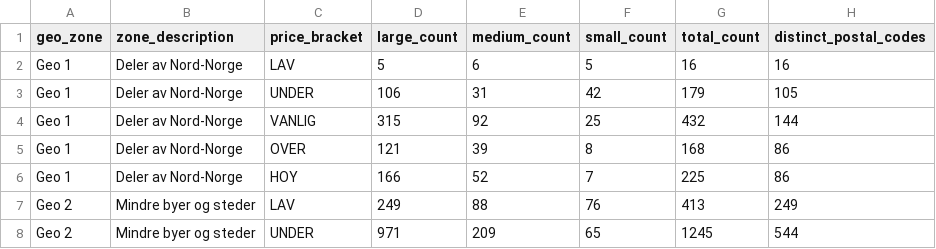
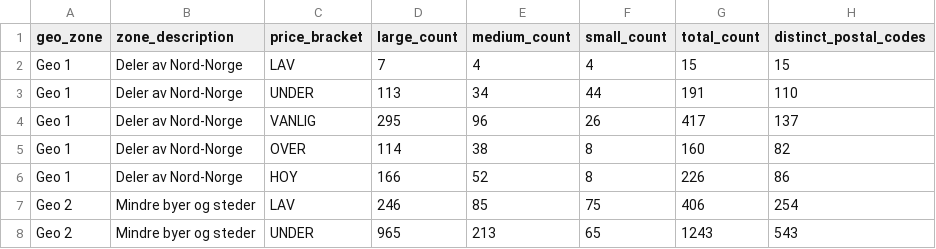
Before and after one commit to markusheiberg/vend-market-data, a CSV file: reference/finn_homes_geo_zone_latest.csv, drawn as a sheet; only a part is shown; the diff covers the shown part only.

```diff
--- a/reference/finn_homes_geo_zone_latest.csv
+++ b/reference/finn_homes_geo_zone_latest.csv
@@ -1,8 +1,8 @@
 geo_zone,zone_description,price_bracket,large_count,medium_count,small_count,total_count,distinct_postal_codes
-Geo 1,Deler av Nord-Norge,LAV,5,6,5,16,16
-Geo 1,Deler av Nord-Norge,UNDER,106,31,42,179,105
-Geo 1,Deler av Nord-Norge,VANLIG,315,92,25,432,144
-Geo 1,Deler av Nord-Norge,OVER,121,39,8,168,86
-Geo 1,Deler av Nord-Norge,HOY,166,52,7,225,86
-Geo 2,Mindre byer og steder,LAV,249,88,76,413,249
-Geo 2,Mindre byer og steder,UNDER,971,209,65,1245,544
+Geo 1,Deler av Nord-Norge,LAV,7,4,4,15,15
+Geo 1,Deler av Nord-Norge,UNDER,113,34,44,191,110
+Geo 1,Deler av Nord-Norge,VANLIG,295,96,26,417,137
+Geo 1,Deler av Nord-Norge,OVER,114,38,8,160,82
+Geo 1,Deler av Nord-Norge,HOY,166,52,8,226,86
+Geo 2,Mindre byer og steder,LAV,246,85,75,406,254
+Geo 2,Mindre byer og steder,UNDER,965,213,65,1243,543
```
Also changed, not shown: 60 edited cells elsewhere in this file, facts/listings_weekly.csv, reference/price_list_latest.csv, 2 other files.
